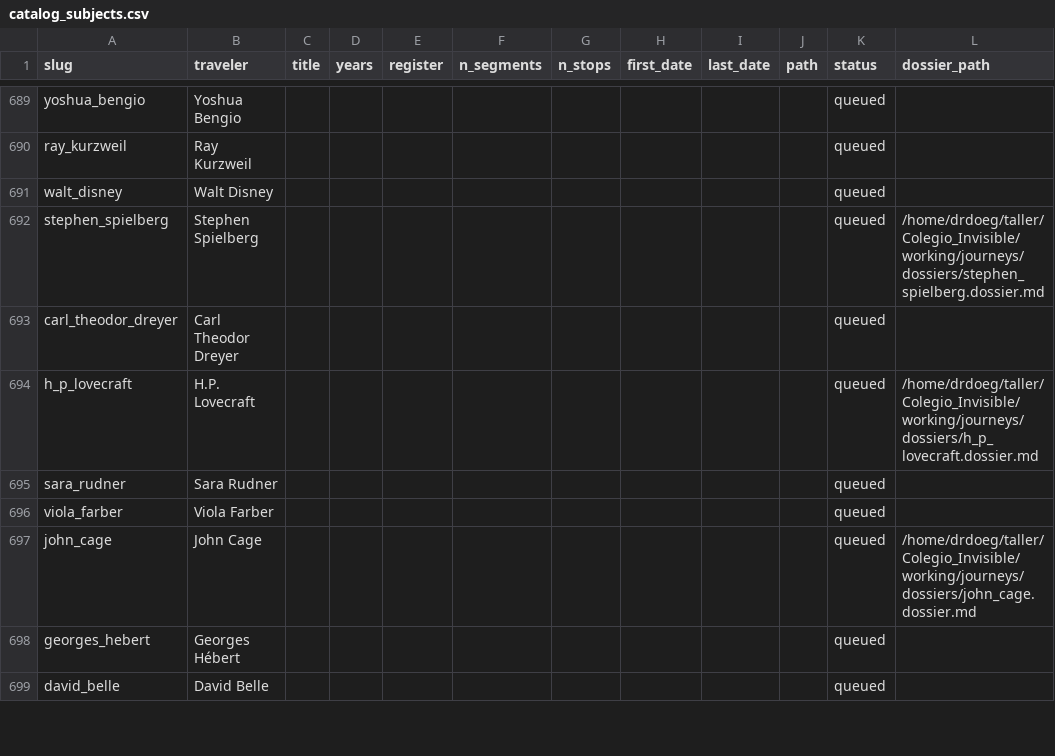
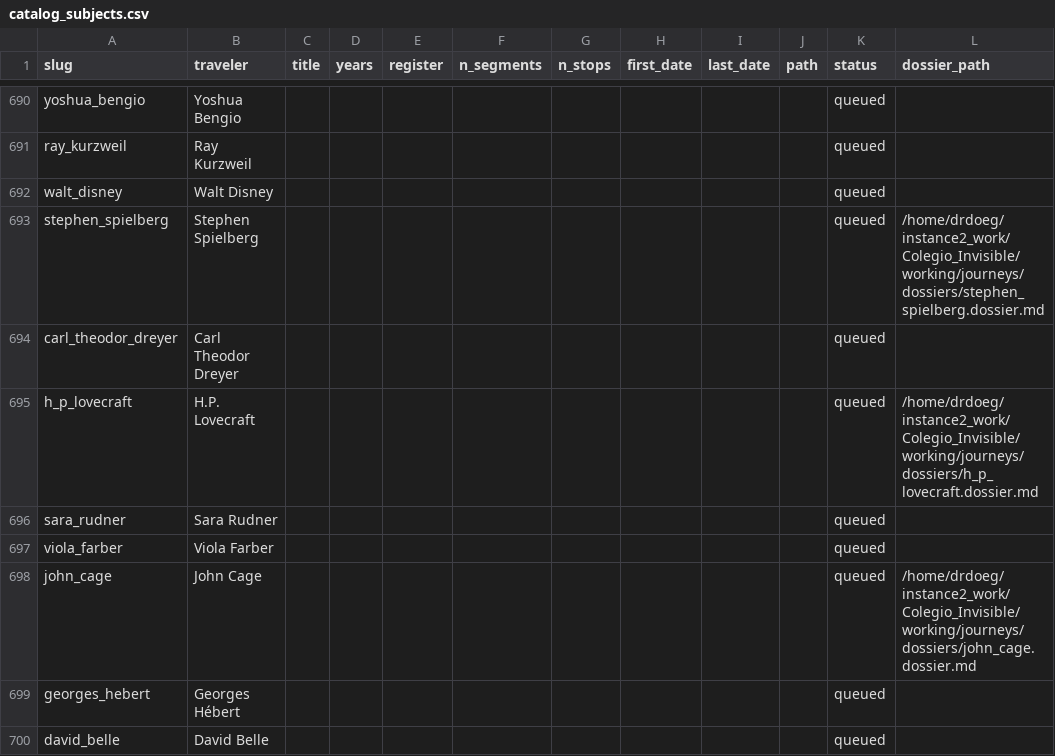
Before and after one commit to ProfDoeg/atlas, a CSV file: catalog_subjects.csv, drawn as a sheet; only a part is shown, gaps mark what is left out; the diff covers the shown part only.

```diff
--- a/catalog_subjects.csv
+++ b/catalog_subjects.csv
@@ -691,8 +692,8 @@ ray_kurzweil,Ray Kurzweil,,,,,,,,,queued,
 walt_disney,Walt Disney,,,,,,,,,queued,
-stephen_spielberg,Stephen Spielberg,,,,,,,,,queued,/home/drdoeg/taller/Colegio_Invisible/working/journeys/dossiers/stephen_spielberg.dossier.md
+stephen_spielberg,Stephen Spielberg,,,,,,,,,queued,/home/drdoeg/instance2_work/Colegio_Invisible/working/journeys/dossiers/stephen_spielberg.dossier.md
 carl_theodor_dreyer,Carl Theodor Dreyer,,,,,,,,,queued,
-h_p_lovecraft,H.P. Lovecraft,,,,,,,,,queued,/home/drdoeg/taller/Colegio_Invisible/working/journeys/dossiers/h_p_lovecraft.dossier.md
+h_p_lovecraft,H.P. Lovecraft,,,,,,,,,queued,/home/drdoeg/instance2_work/Colegio_Invisible/working/journeys/dossiers/h_p_lovecraft.dossier.md
 sara_rudner,Sara Rudner,,,,,,,,,queued,
 viola_farber,Viola Farber,,,,,,,,,queued,
-john_cage,John Cage,,,,,,,,,queued,/home/drdoeg/taller/Colegio_Invisible/working/journeys/dossiers/john_cage.dossier.md
+john_cage,John Cage,,,,,,,,,queued,/home/drdoeg/instance2_work/Colegio_Invisible/working/journeys/dossiers/john_cage.dossier.md
 georges_hebert,Georges Hébert,,,,,,,,,queued,
```
Also changed, not shown: 1 added row, 1 removed row and 102 edited cells elsewhere in this file, 1 other file.
